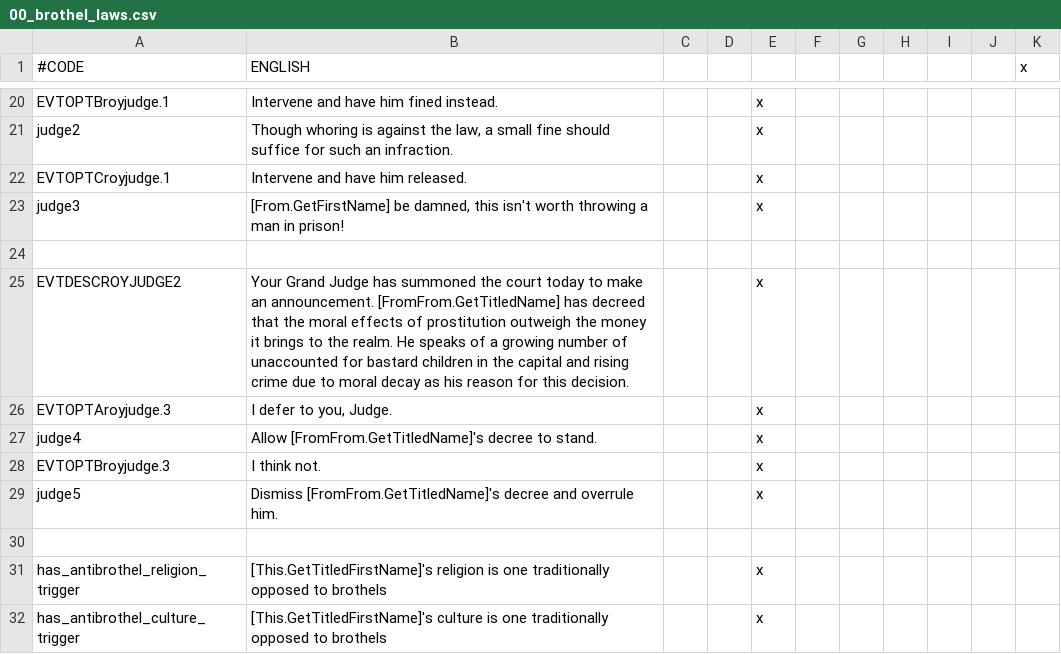
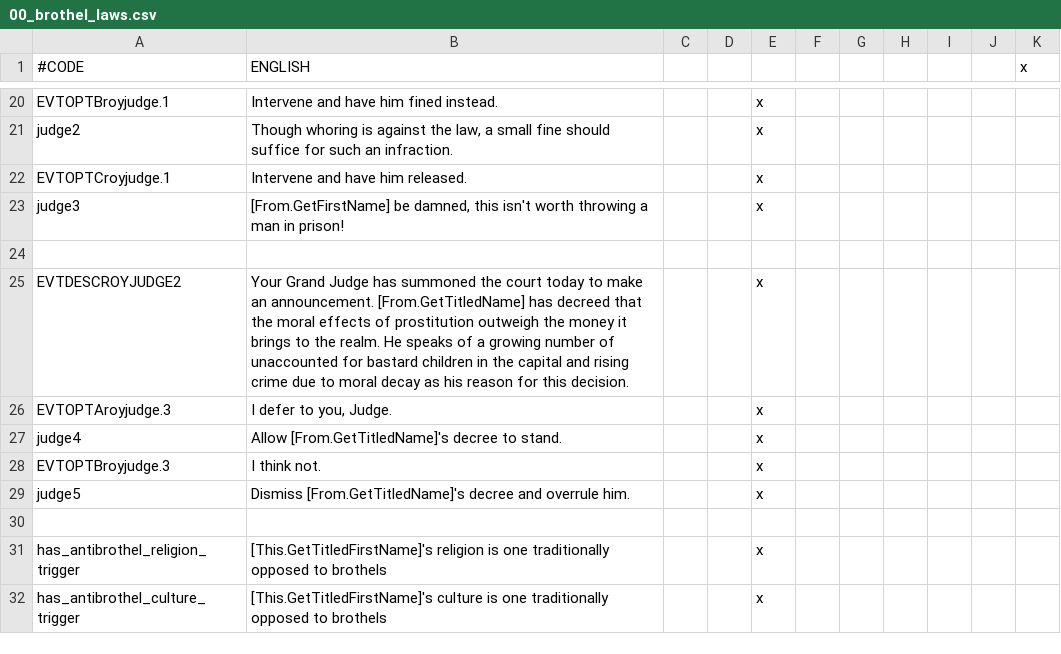
Before and after one commit to Zombaxx/MiddleMars, a CSV file: Middle Mars/localisation/00_brothel_laws.csv, drawn as a sheet; only a part is shown, gaps mark what is left out.

```diff
--- a/Middle Mars/localisation/00_brothel_laws.csv
+++ b/Middle Mars/localisation/00_brothel_laws.csv
@@ -24,7 +24,7 @@ judge3;[From.GetFirstName] be damned, this isn't worth throwing a man in prison!
 
-EVTDESCROYJUDGE2;Your Grand Judge has summoned the court today to make an announcement. [FromFrom.GetTitledName] has decreed that the moral effects of prostitution outweigh the money it brings to the realm. He speaks of a growing number of unaccounted for bastard children in the capital and rising crime due to moral decay as his reason for this decision.;;;x
+EVTDESCROYJUDGE2;Your Grand Judge has summoned the court today to make an announcement. [From.GetTitledName] has decreed that the moral effects of prostitution outweigh the money it brings to the realm. He speaks of a growing number of unaccounted for bastard children in the capital and rising crime due to moral decay as his reason for this decision.;;;x
 EVTOPTAroyjudge.3;I defer to you, Judge.;;;x
-judge4;Allow [FromFrom.GetTitledName]'s decree to stand.;;;x
+judge4;Allow [From.GetTitledName]'s decree to stand.;;;x
 EVTOPTBroyjudge.3;I think not.;;;x
-judge5;Dismiss [FromFrom.GetTitledName]'s decree and overrule him.;;;x
+judge5;Dismiss [From.GetTitledName]'s decree and overrule him.;;;x
 
```
Also changed, not shown: Middle Mars/localisation/cb_stuff.csv, Middle Mars/localisation/coup_loc.csv, 33 other files.
